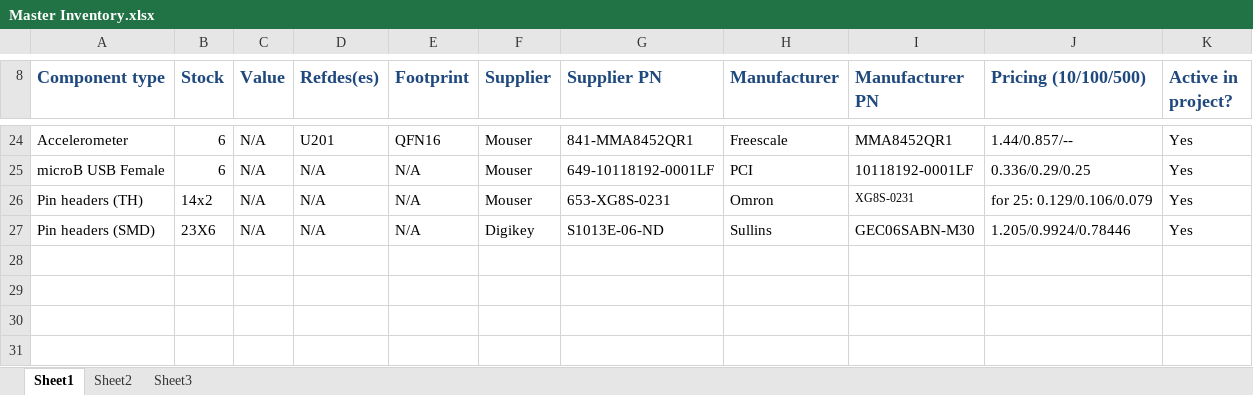
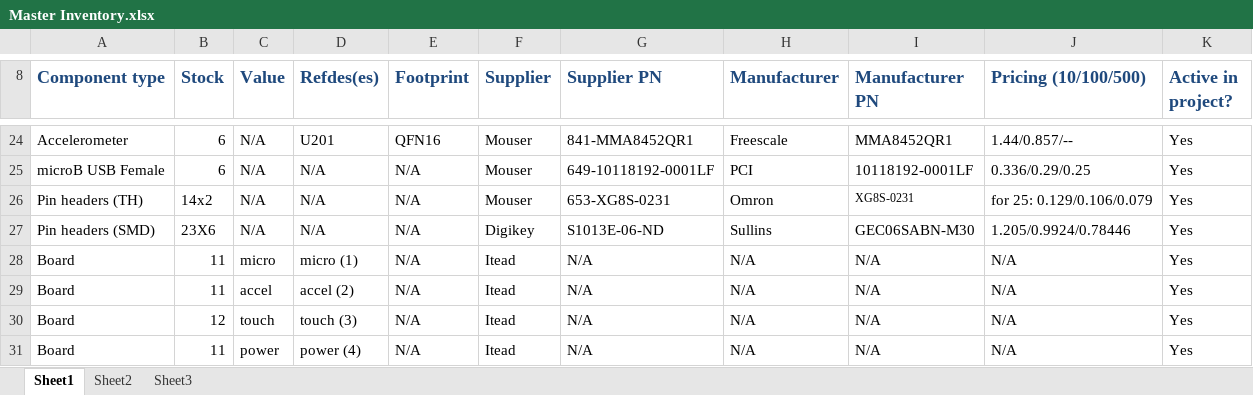
Before and after one commit to ErikJohnsonCU/Tesa, an Excel workbook: Inventory and Acquisitions/Master Inventory.xlsx, sheet Sheet1, drawn as a sheet; only a part is shown, gaps mark what is left out; values as stored, in another font and other column widths than the file's, no borders; the diff names each change by its address in the sheet, - before the commit and + after, or states it on an @@ line.

```diff
--- a/Inventory and Acquisitions/Master Inventory.xlsx (sheet Sheet1)
+++ b/Inventory and Acquisitions/Master Inventory.xlsx (sheet Sheet1)
+row 28: Board | 11 | micro | micro (1) | N/A | Itead | N/A | N/A | N/A | N/A | Yes
+row 29: Board | 11 | accel | accel (2) | N/A | Itead | N/A | N/A | N/A | N/A | Yes
+row 30: Board | 12 | touch | touch (3) | N/A | Itead | N/A | N/A | N/A | N/A | Yes
+row 31: Board | 11 | power | power (4) | N/A | Itead | N/A | N/A | N/A | N/A | Yes
```
Also changed, not shown: BOM/BOM.xlsx, BOM/microBOM-RevA.xlsx, 1 other file.
